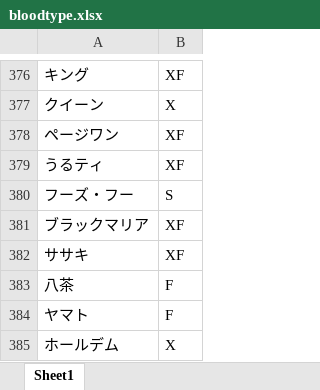
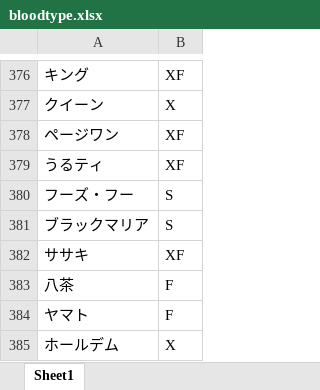
Before and after one commit to knowledge11na/reto, an Excel workbook: data/bloodtype.xlsx, sheet Sheet1, drawn as a sheet; only a part is shown, gaps mark what is left out; values as stored, in another font and other column widths than the file's, no borders; the diff names each change by its address in the sheet, - before the commit and + after, or states it on an @@ line.

Commit message:
commit message

```diff
--- a/data/bloodtype.xlsx (sheet Sheet1)
+++ b/data/bloodtype.xlsx (sheet Sheet1)
-B381: XF
+B381: S
```
